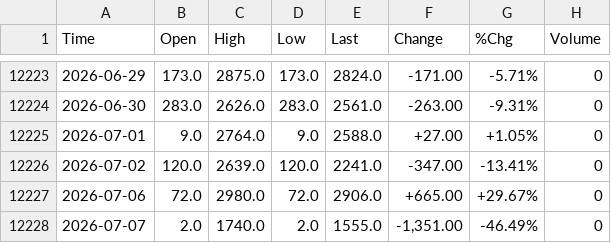
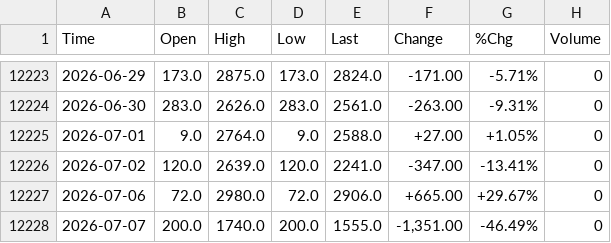
Before and after one commit to smallfishmacro-Git/market-dashboard, a CSV file: data/barchart/NASD_Advancing_Stocks_$QSHU.csv, drawn as a sheet; only a part is shown, gaps mark what is left out.

```diff
--- a/data/barchart/NASD_Advancing_Stocks_$QSHU.csv
+++ b/data/barchart/NASD_Advancing_Stocks_$QSHU.csv
@@ -12227,2 +12227,2 @@ Time,Open,High,Low,Last,Change,%Chg,Volume
 2026-07-06,72.0,2980.0,72.0,2906.0,+665.00,+29.67%,0
-2026-07-07,2.0,1740.0,2.0,1555.0,"-1,351.00",-46.49%,0
+2026-07-07,200.0,1740.0,200.0,1555.0,"-1,351.00",-46.49%,0
```
Also changed, not shown: data/barchart/Bond_PutCall_Ratio_$CPCB.csv, data/barchart/NYSE_Unchanged_Stocks_$UNCN.csv, 31 other files.
